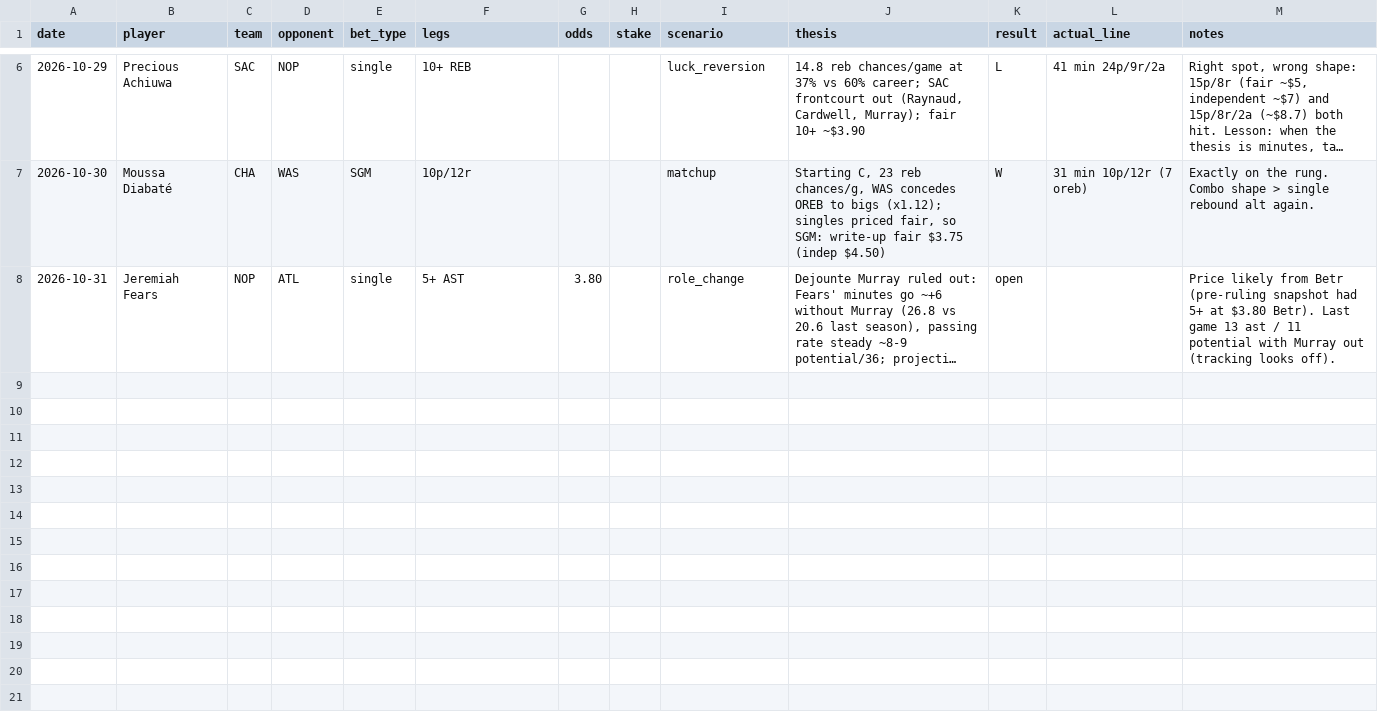
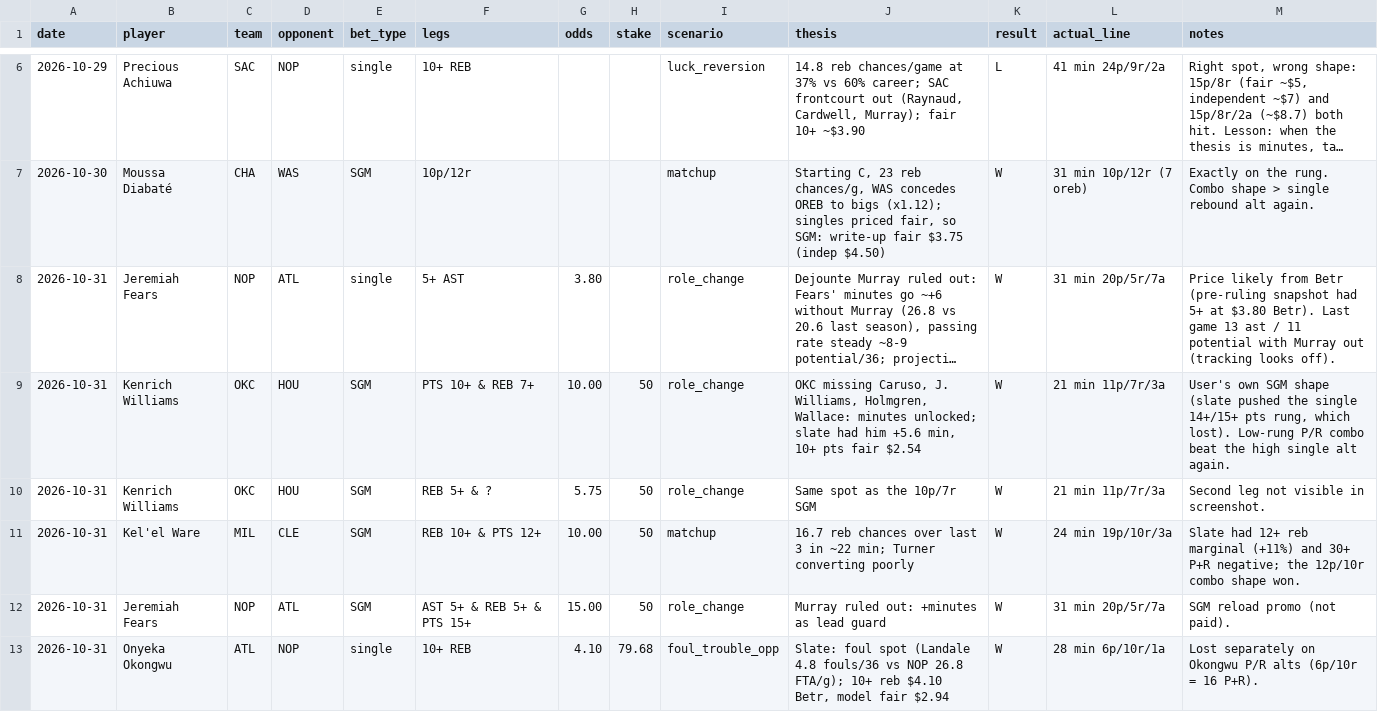
Before and after one commit to lachlanglascott/nba-prop-ladders, a CSV file: bets/bet_log.csv, drawn as a sheet; only a part is shown, gaps mark what is left out; long unchanged cells end in …; the diff names each change by its address in the sheet, - before the commit and + after, or states it on an @@ line.

```diff
--- a/bets/bet_log.csv
+++ b/bets/bet_log.csv
-K8 (result): open
+K8 (result): W
-L8 (actual_line): (empty)
+L8 (actual_line): 31 min 20p/5r/7a
+row 9: 2026-10-31 | Kenrich Williams | OKC | HOU | SGM | PTS 10+ & REB 7+ | 10.00 | 50 | role_change | OKC missing Caruso, J. Williams, Holmgren, Wallace: minutes unlocked; slate had him +5.6 min, 10+ pts fair $2.54 | W | 21 min 11p/7r/3a | User's own SGM shape (slate pushed the single 14+/15+ pts rung, which lost). Low-rung P/R combo beat the high single alt again.
+row 10: 2026-10-31 | Kenrich Williams | OKC | HOU | SGM | REB 5+ & ? | 5.75 | 50 | role_change | Same spot as the 10p/7r SGM | W | 21 min 11p/7r/3a | Second leg not visible in screenshot.
+row 11: 2026-10-31 | Kel'el Ware | MIL | CLE | SGM | REB 10+ & PTS 12+ | 10.00 | 50 | matchup | 16.7 reb chances over last 3 in ~22 min; Turner converting poorly | W | 24 min 19p/10r/3a | Slate had 12+ reb marginal (+11%) and 30+ P+R negative; the 12p/10r combo shape won.
+row 12: 2026-10-31 | Jeremiah Fears | NOP | ATL | SGM | AST 5+ & REB 5+ & PTS 15+ | 15.00 | 50 | role_change | Murray ruled out: +minutes as lead guard | W | 31 min 20p/5r/7a | SGM reload promo (not paid).
+row 13: 2026-10-31 | Onyeka Okongwu | ATL | NOP | single | 10+ REB | 4.10 | 79.68 | foul_trouble_opp | Slate: foul spot (Landale 4.8 fouls/36 vs NOP 26.8 FTA/g); 10+ reb $4.10 Betr, model fair $2.94 | W | 28 min 6p/10r/1a | Lost separately on Okongwu P/R alts (6p/10r = 16 P+R).
```
Also changed, not shown: 7 other files.
